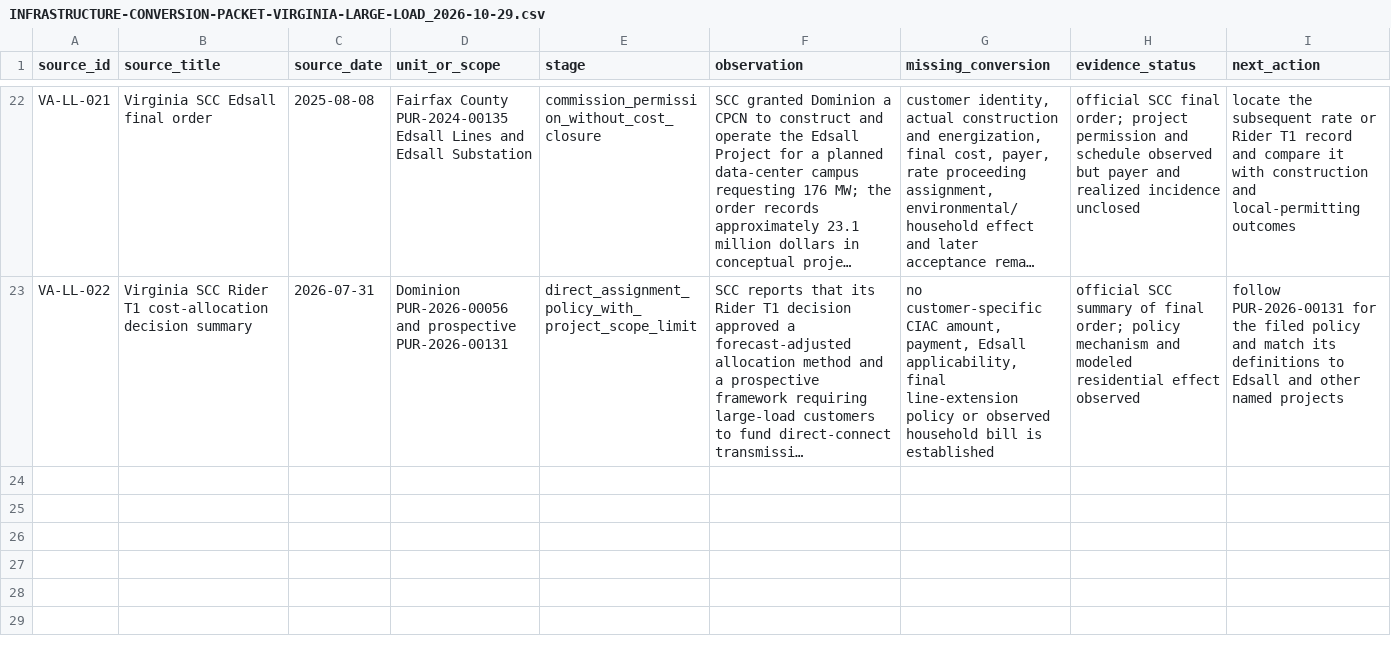
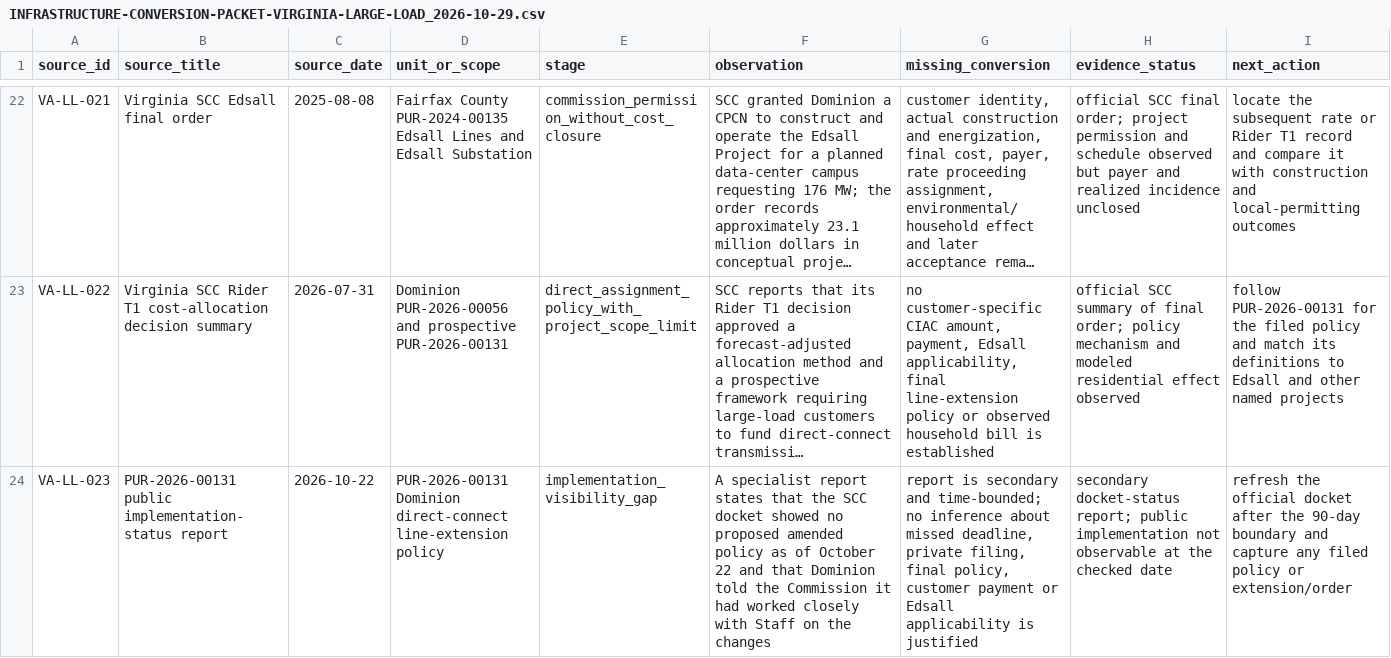
Before and after one commit to mehtama1234/cultural-geopolitical-theme-mining, a CSV file: analysis/INFRASTRUCTURE-CONVERSION-PACKET-VIRGINIA-LARGE-LOAD_2026-10-29.csv, drawn as a sheet; only a part is shown, gaps mark what is left out; long unchanged cells end in …; the diff names each change by its address in the sheet, - before the commit and + after, or states it on an @@ line.

Commit message:
Record direct-connect policy visibility gap

```diff
--- a/analysis/INFRASTRUCTURE-CONVERSION-PACKET-VIRGINIA-LARGE-LOAD_2026-10-29.csv
+++ b/analysis/INFRASTRUCTURE-CONVERSION-PACKET-VIRGINIA-LARGE-LOAD_2026-10-29.csv
+row 24: VA-LL-023 | PUR-2026-00131 public implementation-status report | 2026-10-22 | PUR-2026-00131 Dominion direct-connect line-extension policy | implementation_visibility_gap | A specialist report states that the SCC docket showed no proposed amended policy as of October 22 and that Dominion told the Commission it had worked closely with Staff on the changes | report is secondary and time-bounded; no inference about missed deadline, private filing, final policy, customer payment or Edsall applicability is justified | secondary docket-status report; public implementation not observable at the checked date | refresh the official docket after the 90-day boundary and capture any filed policy or extension/order
```
Also changed, not shown: 1 other file.
